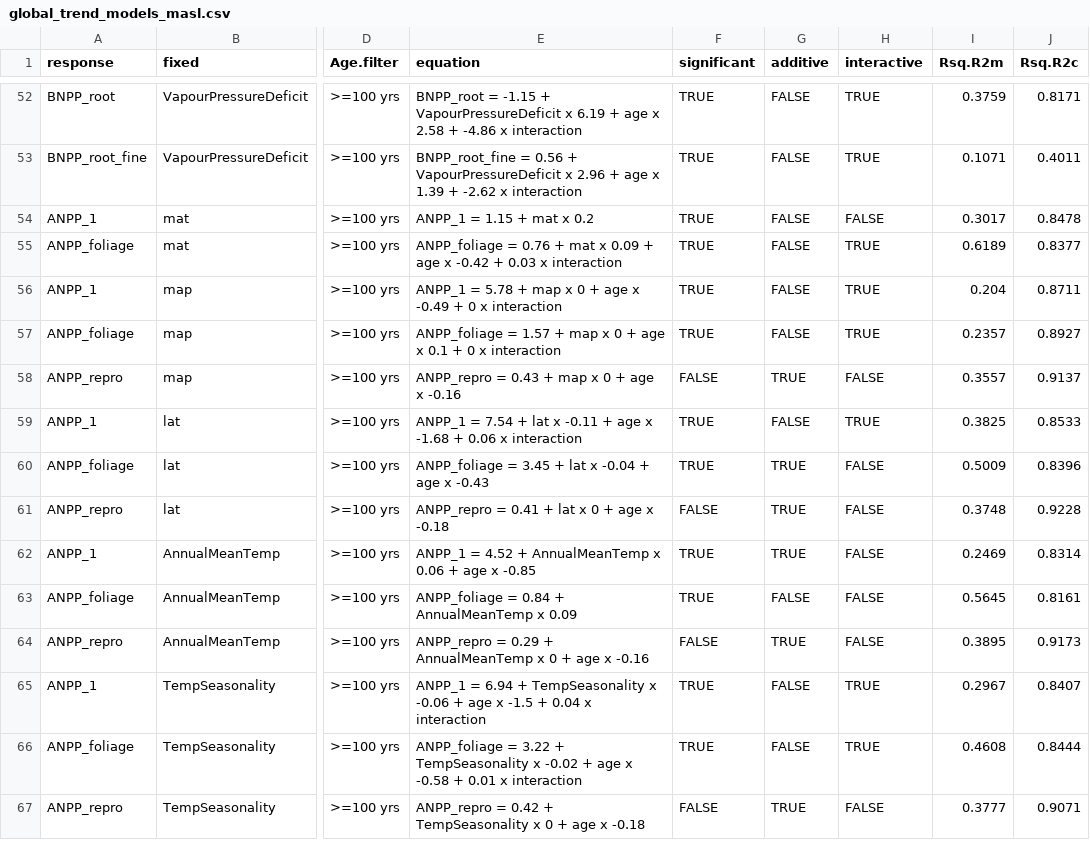
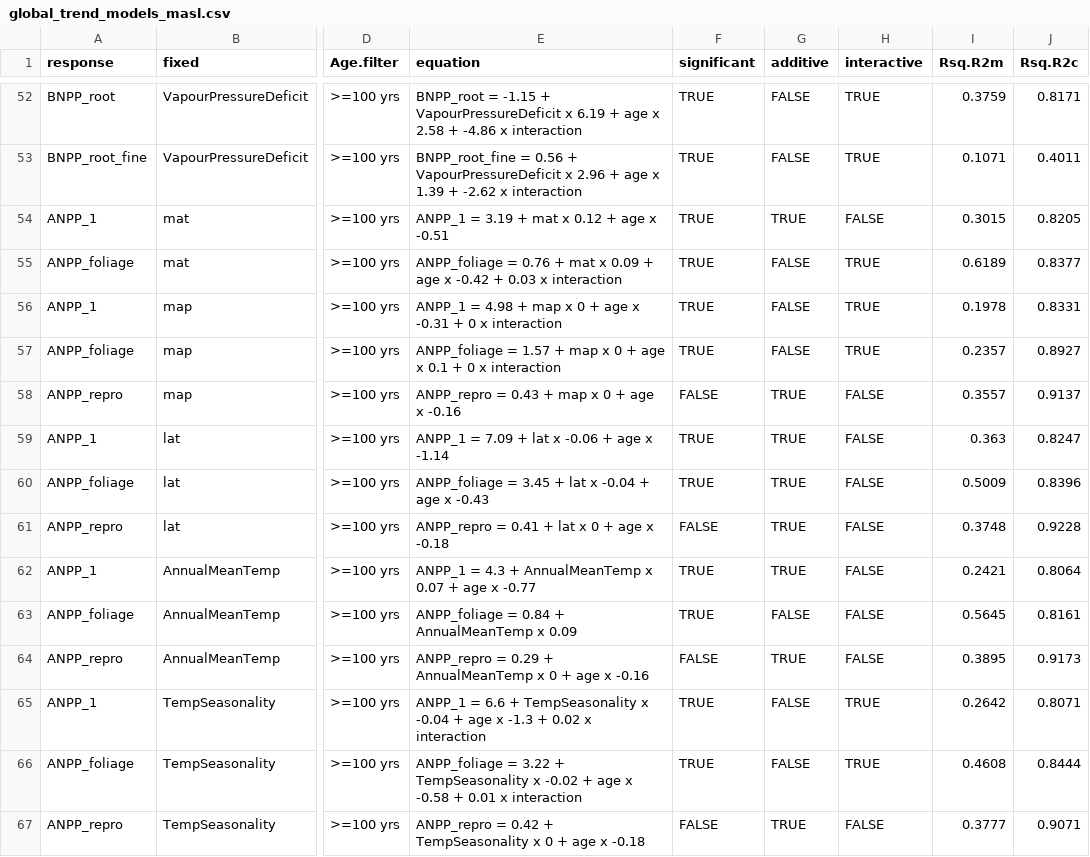
Before and after one commit to forc-db/Global_Productivity, a CSV file: results/global_trend_models_masl.csv, drawn as a sheet; only a part is shown, gaps mark what is left out; the diff covers the shown part only; the diff names each change by its address in the sheet, - before the commit and + after, or states it on an @@ line.

Commit message:
updated figures with altitude interaction

```diff
--- a/results/global_trend_models_masl.csv
+++ b/results/global_trend_models_masl.csv
-E54 (equation): ANPP_1 = 1.15 + mat x 0.2
+E54 (equation): ANPP_1 = 3.19 + mat x 0.12 + age x -0.51
-G54 (additive): FALSE
+G54 (additive): TRUE
-I54 (Rsq.R2m): 0.3017
+I54 (Rsq.R2m): 0.3015
-J54 (Rsq.R2c): 0.8478
+J54 (Rsq.R2c): 0.8205
-E56 (equation): ANPP_1 = 5.78 + map x 0 + age x -0.49 + 0…
+E56 (equation): ANPP_1 = 4.98 + map x 0 + age x -0.31 + 0…
-I56 (Rsq.R2m): 0.204
+I56 (Rsq.R2m): 0.1978
-J56 (Rsq.R2c): 0.8711
+J56 (Rsq.R2c): 0.8331
-E59 (equation): ANPP_1 = 7.54 + lat x -0.11 + age x -1.68 + 0.06 x interaction
+E59 (equation): ANPP_1 = 7.09 + lat x -0.06 + age x -1.14
-G59 (additive): FALSE
+G59 (additive): TRUE
-H59 (interactive): TRUE
+H59 (interactive): FALSE
-I59 (Rsq.R2m): 0.3825
+I59 (Rsq.R2m): 0.363
-J59 (Rsq.R2c): 0.8533
+J59 (Rsq.R2c): 0.8247
-E62 (equation): ANPP_1 = 4.52 + AnnualMeanTemp x 0.06 + age x -0.85
+E62 (equation): ANPP_1 = 4.3 + AnnualMeanTemp x 0.07 + age x -0.77
-I62 (Rsq.R2m): 0.2469
+I62 (Rsq.R2m): 0.2421
-J62 (Rsq.R2c): 0.8314
+J62 (Rsq.R2c): 0.8064
-E65 (equation): ANPP_1 = 6.94 + TempSeasonality x -0.06 + age x -1.5 + 0.04 x interaction
+E65 (equation): ANPP_1 = 6.6 + TempSeasonality x -0.04 + age x -1.3 + 0.02 x interaction
-I65 (Rsq.R2m): 0.2967
+I65 (Rsq.R2m): 0.2642
-J65 (Rsq.R2c): 0.8407
+J65 (Rsq.R2c): 0.8071
```
Also changed, not shown: 97 edited cells elsewhere in this file, 26 other files.
